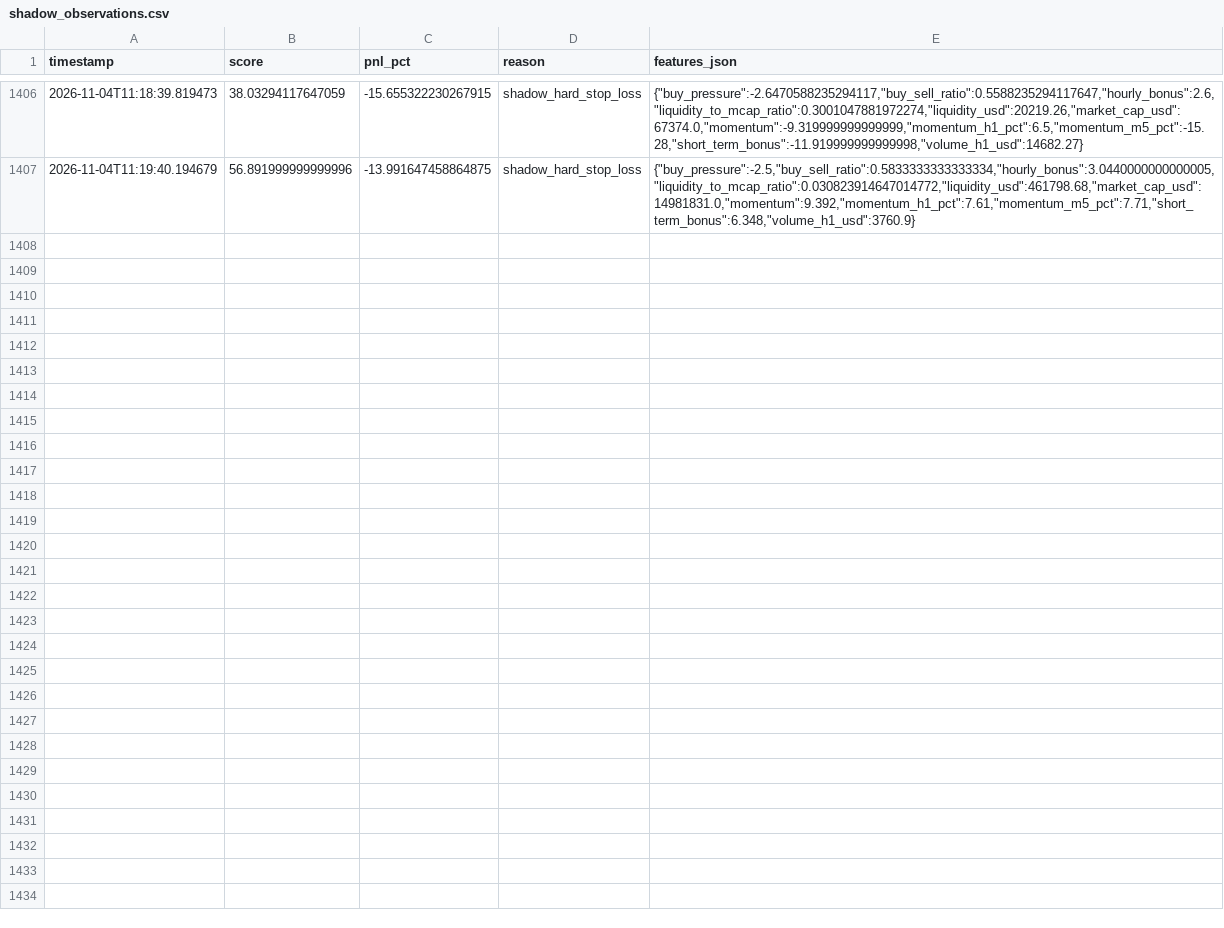
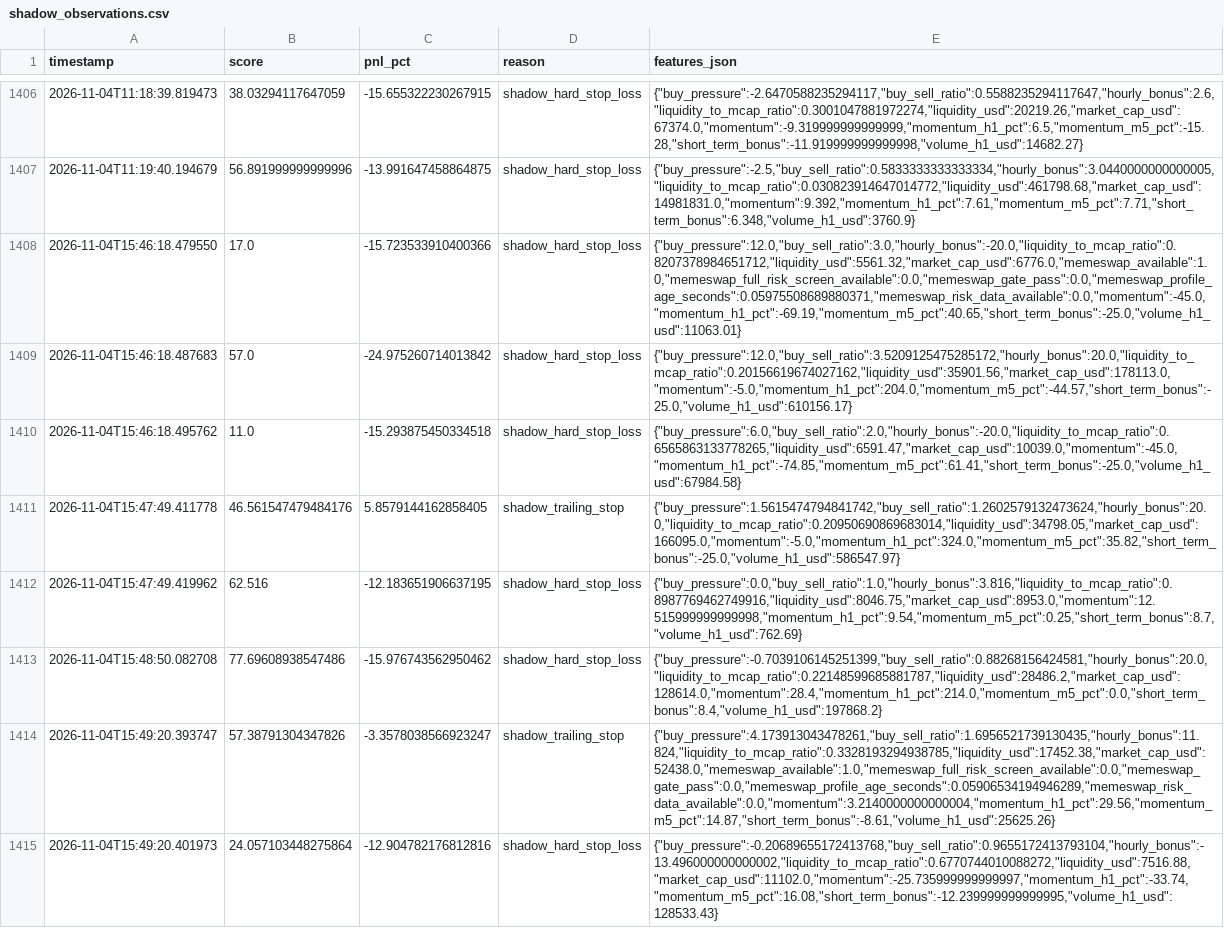
Before and after one commit to amincanani1985-web/meme-scanner-bot, a CSV file: paper_account/shadow_observations.csv, drawn as a sheet; only a part is shown, gaps mark what is left out; the diff names each change by its address in the sheet, - before the commit and + after, or states it on an @@ line.

```diff
--- a/paper_account/shadow_observations.csv
+++ b/paper_account/shadow_observations.csv
+row 1408: 2026-11-04T15:46:18.479550 | 17.0 | -15.723533910400366 | shadow_hard_stop_loss | {"buy_pressure":12.0,"buy_sell_ratio":3.0,"hourly_bonus":-20.0,"liquidity_to_mcap_ratio":0.8207378984651712,"liquidity_usd":5561.32,"market_cap_usd":6776.0,"memeswap_available":1.0,"memeswap_full_risk_screen_available":0.0,"memeswap_gate_pass":0.0,"memeswap_profile_age_seconds":0.05975508689880371,"memeswap_risk_data_available":0.0,"momentum":-45.0,"momentum_h1_pct":-69.19,"momentum_m5_pct":40.65,"short_term_bonus":-25.0,"volume_h1_usd":11063.01}
+row 1409: 2026-11-04T15:46:18.487683 | 57.0 | -24.975260714013842 | shadow_hard_stop_loss | {"buy_pressure":12.0,"buy_sell_ratio":3.5209125475285172,"hourly_bonus":20.0,"liquidity_to_mcap_ratio":0.20156619674027162,"liquidity_usd":35901.56,"market_cap_usd":178113.0,"momentum":-5.0,"momentum_h1_pct":204.0,"momentum_m5_pct":-44.57,"short_term_bonus":-25.0,"volume_h1_usd":610156.17}
+row 1410: 2026-11-04T15:46:18.495762 | 11.0 | -15.293875450334518 | shadow_hard_stop_loss | {"buy_pressure":6.0,"buy_sell_ratio":2.0,"hourly_bonus":-20.0,"liquidity_to_mcap_ratio":0.6565863133778265,"liquidity_usd":6591.47,"market_cap_usd":10039.0,"momentum":-45.0,"momentum_h1_pct":-74.85,"momentum_m5_pct":61.41,"short_term_bonus":-25.0,"volume_h1_usd":67984.58}
+row 1411: 2026-11-04T15:47:49.411778 | 46.561547479484176 | 5.8579144162858405 | shadow_trailing_stop | {"buy_pressure":1.5615474794841742,"buy_sell_ratio":1.2602579132473624,"hourly_bonus":20.0,"liquidity_to_mcap_ratio":0.20950690869683014,"liquidity_usd":34798.05,"market_cap_usd":166095.0,"momentum":-5.0,"momentum_h1_pct":324.0,"momentum_m5_pct":35.82,"short_term_bonus":-25.0,"volume_h1_usd":586547.97}
+row 1412: 2026-11-04T15:47:49.419962 | 62.516 | -12.183651906637195 | shadow_hard_stop_loss | {"buy_pressure":0.0,"buy_sell_ratio":1.0,"hourly_bonus":3.816,"liquidity_to_mcap_ratio":0.8987769462749916,"liquidity_usd":8046.75,"market_cap_usd":8953.0,"momentum":12.515999999999998,"momentum_h1_pct":9.54,"momentum_m5_pct":0.25,"short_term_bonus":8.7,"volume_h1_usd":762.69}
+row 1413: 2026-11-04T15:48:50.082708 | 77.69608938547486 | -15.976743562950462 | shadow_hard_stop_loss | {"buy_pressure":-0.7039106145251399,"buy_sell_ratio":0.88268156424581,"hourly_bonus":20.0,"liquidity_to_mcap_ratio":0.22148599685881787,"liquidity_usd":28486.2,"market_cap_usd":128614.0,"momentum":28.4,"momentum_h1_pct":214.0,"momentum_m5_pct":0.0,"short_term_bonus":8.4,"volume_h1_usd":197868.2}
+row 1414: 2026-11-04T15:49:20.393747 | 57.38791304347826 | -3.3578038566923247 | shadow_trailing_stop | {"buy_pressure":4.173913043478261,"buy_sell_ratio":1.6956521739130435,"hourly_bonus":11.824,"liquidity_to_mcap_ratio":0.3328193294938785,"liquidity_usd":17452.38,"market_cap_usd":52438.0,"memeswap_available":1.0,"memeswap_full_risk_screen_available":0.0,"memeswap_gate_pass":0.0,"memeswap_profile_age_seconds":0.05906534194946289,"memeswap_risk_data_available":0.0,"momentum":3.2140000000000004,"momentum_h1_pct":29.56,"momentum_m5_pct":14.87,"short_term_bonus":-8.61,"volume_h1_usd":25625.26}
+row 1415: 2026-11-04T15:49:20.401973 | 24.057103448275864 | -12.904782176812816 | shadow_hard_stop_loss | {"buy_pressure":-0.20689655172413768,"buy_sell_ratio":0.9655172413793104,"hourly_bonus":-13.496000000000002,"liquidity_to_mcap_ratio":0.6770744010088272,"liquidity_usd":7516.88,"market_cap_usd":11102.0,"momentum":-25.735999999999997,"momentum_h1_pct":-33.74,"momentum_m5_pct":16.08,"short_term_bonus":-12.239999999999995,"volume_h1_usd":128533.43}
```
Also changed, not shown: whale_events.csv, 10 other files.
